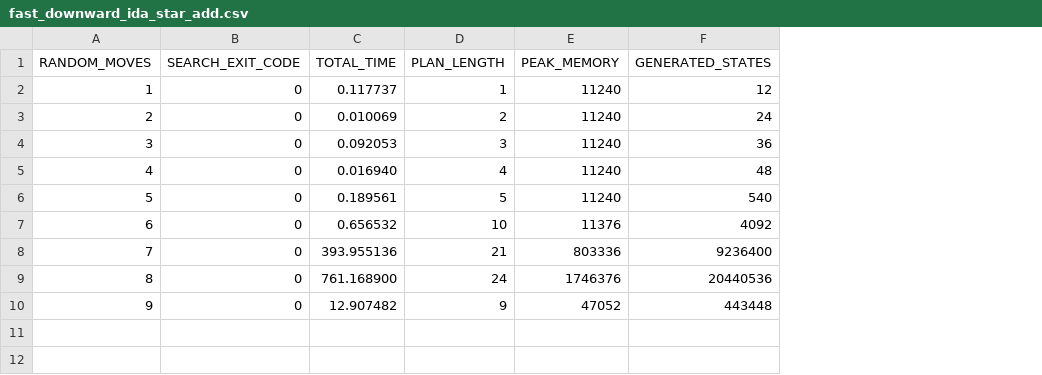
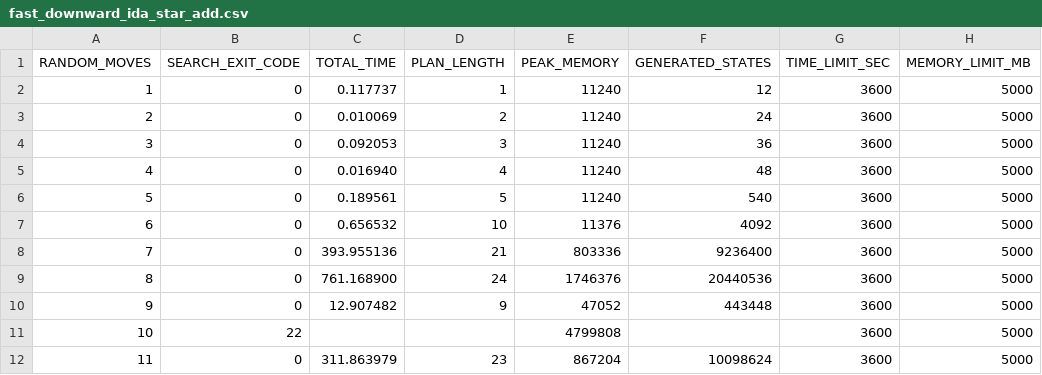
Before and after one commit to simonescaccia/Rubiks-Cube-planners-comparison, a CSV file: results/fast_downward_ida_star_add.csv, drawn as a sheet; the diff names each change by its address in the sheet, - before the commit and + after, or states it on an @@ line.

```diff
--- a/results/fast_downward_ida_star_add.csv
+++ b/results/fast_downward_ida_star_add.csv
+column G (TIME_LIMIT_SEC), rows 2-10: all 3600
+column H (MEMORY_LIMIT_MB), rows 2-10: all 5000
+row 11: 10 | 22 |  |  | 4799808 |  | 3600 | 5000
+row 12: 11 | 0 | 311.863979 | 23 | 867204 | 10098624 | 3600 | 5000
```
Also changed, not shown: results/fast_downward_ida_star_ff.csv, results/fast_downward_ida_star_hmax.csv, 6 other files.
